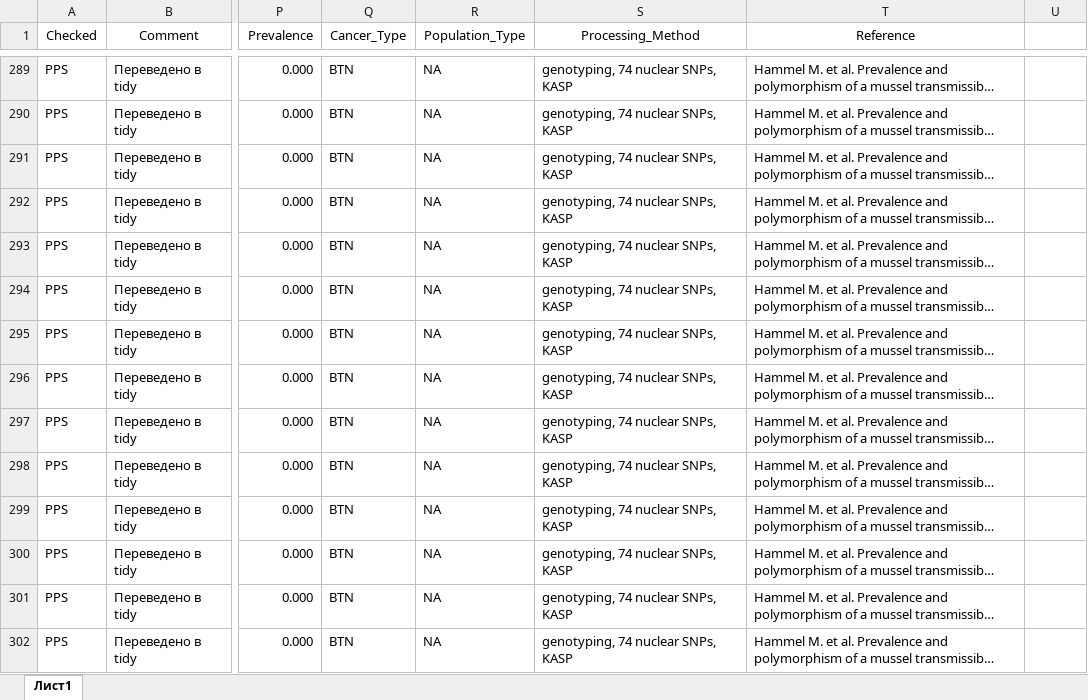
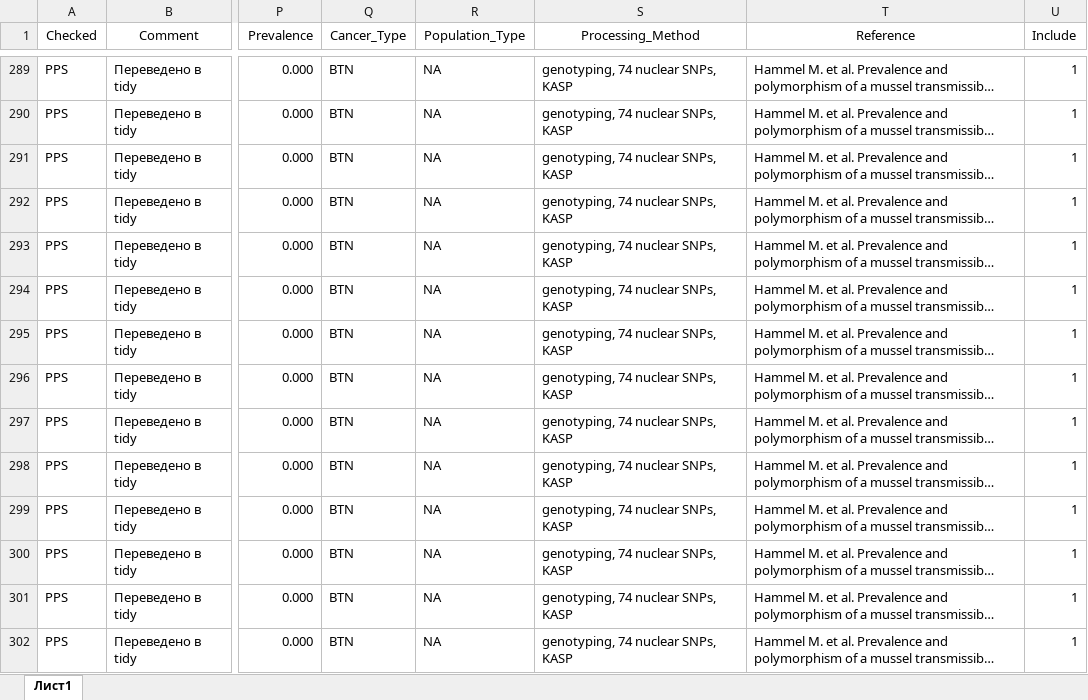
Before and after one commit to polydora/Articles_in_progress, an Excel workbook: RSF_Report_2025/R_calc_RSF_2025/Data/World_DN_prevalence.xlsx, sheet Лист1, drawn as a sheet; only a part is shown, gaps mark what is left out; long unchanged cells end in …; values as stored, in another font and other column widths than the file's, no borders; the diff covers the shown part only; the diff names each change by its address in the sheet, - before the commit and + after, or states it on an @@ line.

```diff
--- a/RSF_Report_2025/R_calc_RSF_2025/Data/World_DN_prevalence.xlsx (sheet Лист1)
+++ b/RSF_Report_2025/R_calc_RSF_2025/Data/World_DN_prevalence.xlsx (sheet Лист1)
-U1: (empty)
+U1: Include
-U289:U302 (Include): (empty)
+U289:U302 (Include): 1
```
Also changed, not shown: 337 edited cells elsewhere in this sheet, 27 other files.
